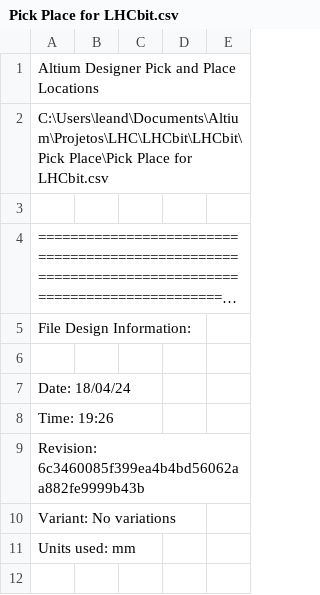
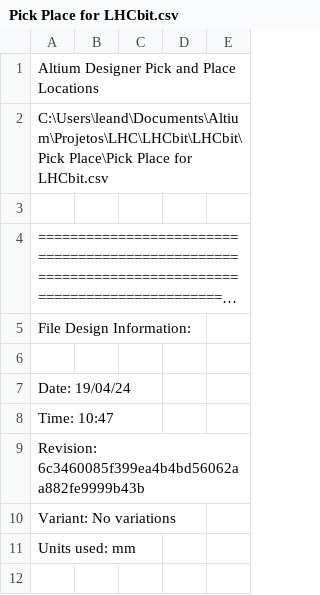
Before and after one commit to lhc/Hardware, a CSV file: LHCbit/Pick Place/Pick Place for LHCbit.csv, drawn as a sheet; only a part is shown; long unchanged cells end in ….

```diff
--- a/LHCbit/Pick Place/Pick Place for LHCbit.csv
+++ b/LHCbit/Pick Place/Pick Place for LHCbit.csv
@@ -6,4 +6,4 @@ File Design Information:
 
-Date:       18/04/24
-Time:       19:26
+Date:       19/04/24
+Time:       10:47
 Revision:   6c3460085f399ea4b4bd56062aa882fe9999b43b
```
Also changed, not shown: 24 other files.
